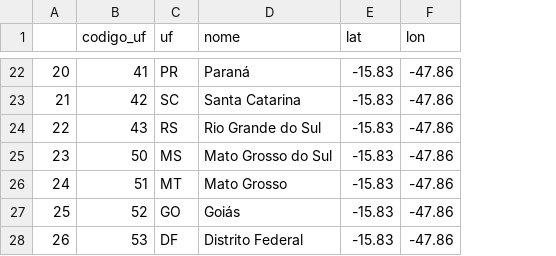
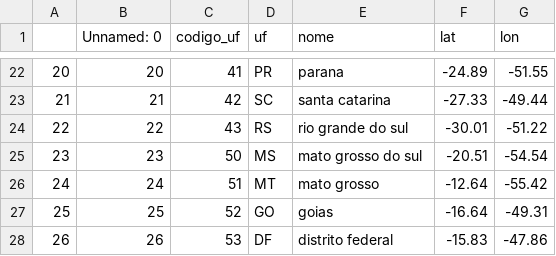
Before and after one commit to pelu97/tweetsearch_si, a CSV file: dados/estados.csv, drawn as a sheet; only a part is shown, gaps mark what is left out; addresses are those after the commit; the diff covers the shown part only; the diff names each change by its address in the sheet, - before the commit and + after, or states it on an @@ line.

```diff
--- a/dados/estados.csv
+++ b/dados/estados.csv
+column B (Unnamed: 0), rows 22-28: 20 | 21 | 22 | 23 | 24 | 25 | 26
-E22 (nome): Paraná
+E22 (nome): parana
-F22 (lat): -15.83
+F22 (lat): -24.89
-G22 (lon): -47.86
+G22 (lon): -51.55
-E23 (nome): Santa Catarina
+E23 (nome): santa catarina
-F23 (lat): -15.83
+F23 (lat): -27.33
-G23 (lon): -47.86
+G23 (lon): -49.44
-E24 (nome): Rio Grande do Sul
+E24 (nome): rio grande do sul
-F24 (lat): -15.83
+F24 (lat): -30.01
-G24 (lon): -47.86
+G24 (lon): -51.22
-E25 (nome): Mato Grosso do Sul
+E25 (nome): mato grosso do sul
-F25 (lat): -15.83
+F25 (lat): -20.51
-G25 (lon): -47.86
+G25 (lon): -54.54
-E26 (nome): Mato Grosso
+E26 (nome): mato grosso
-F26 (lat): -15.83
+F26 (lat): -12.64
-G26 (lon): -47.86
+G26 (lon): -55.42
-E27 (nome): Goiás
+E27 (nome): goias
-F27 (lat): -15.83
+F27 (lat): -16.64
-G27 (lon): -47.86
+G27 (lon): -49.31
-E28 (nome): Distrito Federal
+E28 (nome): distrito federal
```
Also changed, not shown: 60 edited cells elsewhere in this file.
